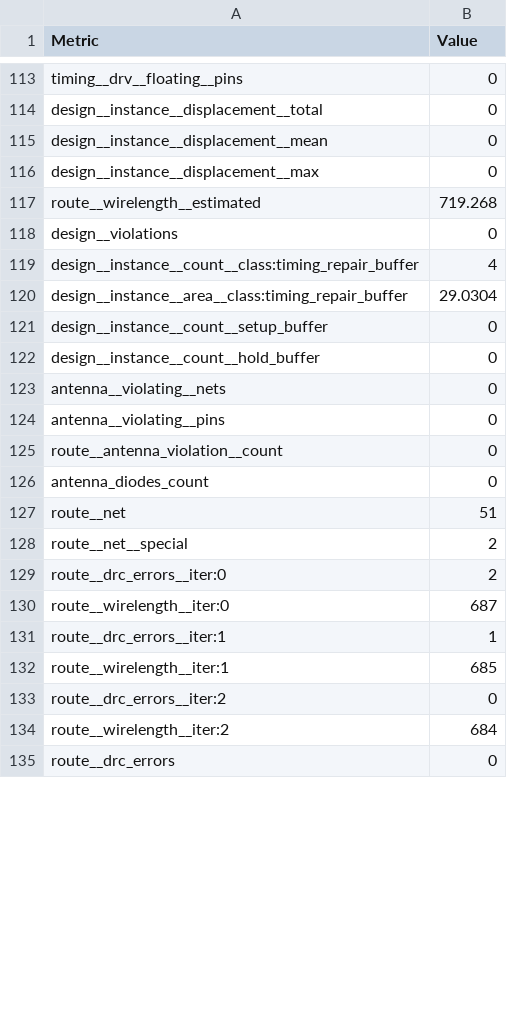
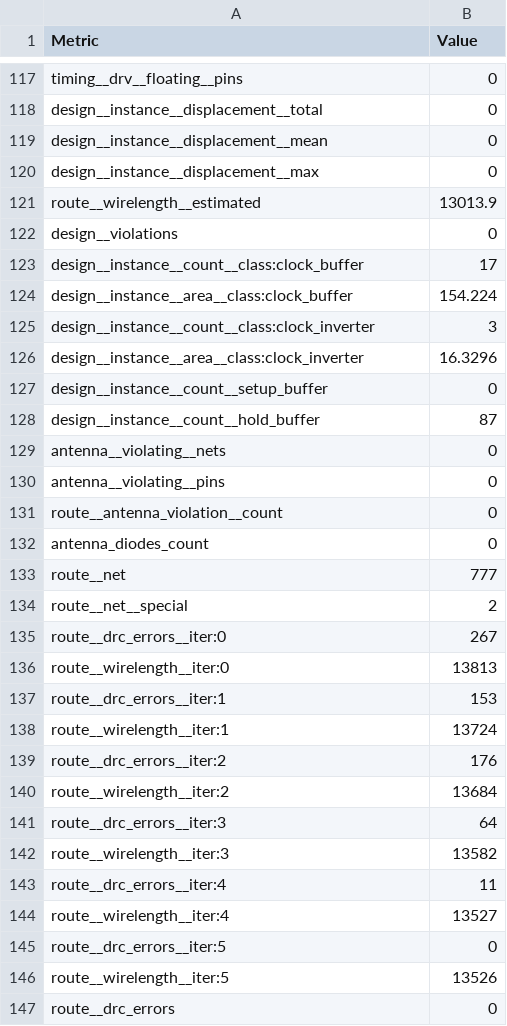
Before and after one commit to htfab/tinytapeout-ihp-25b, a CSV file: projects/tt_um_wokwi_434917577229968385/stats/metrics.csv, drawn as a sheet; only a part is shown, gaps mark what is left out; the diff covers the shown part only.

Commit message:
feat: update project tt_um_wokwi_434917577229968385 from Larj975/Tiny-Tapeout-Workshop
Commit: c0de955946c859604833fc26f07625516ed92aa3
Workflow: https://github.com/Larj975/Tiny-Tapeout-Workshop/actions/runs/17305274007

```diff
--- a/projects/tt_um_wokwi_434917577229968385/stats/metrics.csv
+++ b/projects/tt_um_wokwi_434917577229968385/stats/metrics.csv
@@ -116,8 +120,10 @@ design__instance__displacement__mean,0
 design__instance__displacement__max,0
-route__wirelength__estimated,719.268
+route__wirelength__estimated,13013.9
 design__violations,0
-design__instance__count__class:timing_repair_buffer,4
-design__instance__area__class:timing_repair_buffer,29.0304
+design__instance__count__class:clock_buffer,17
+design__instance__area__class:clock_buffer,154.224
+design__instance__count__class:clock_inverter,3
+design__instance__area__class:clock_inverter,16.3296
 design__instance__count__setup_buffer,0
-design__instance__count__hold_buffer,0
+design__instance__count__hold_buffer,87
 antenna__violating__nets,0
@@ -126,10 +132,16 @@ route__antenna_violation__count,0
 antenna_diodes_count,0
-route__net,51
+route__net,777
 route__net__special,2
-route__drc_errors__iter:0,2
-route__wirelength__iter:0,687
-route__drc_errors__iter:1,1
-route__wirelength__iter:1,685
-route__drc_errors__iter:2,0
-route__wirelength__iter:2,684
+route__drc_errors__iter:0,267
+route__wirelength__iter:0,13813
+route__drc_errors__iter:1,153
+route__wirelength__iter:1,13724
+route__drc_errors__iter:2,176
+route__wirelength__iter:2,13684
+route__drc_errors__iter:3,64
+route__wirelength__iter:3,13582
+route__drc_errors__iter:4,11
+route__wirelength__iter:4,13527
+route__drc_errors__iter:5,0
+route__wirelength__iter:5,13526
 route__drc_errors,0
```
Also changed, not shown: 4 added rows, 1 moved row and 63 edited cells elsewhere in this file, 8 other files.
